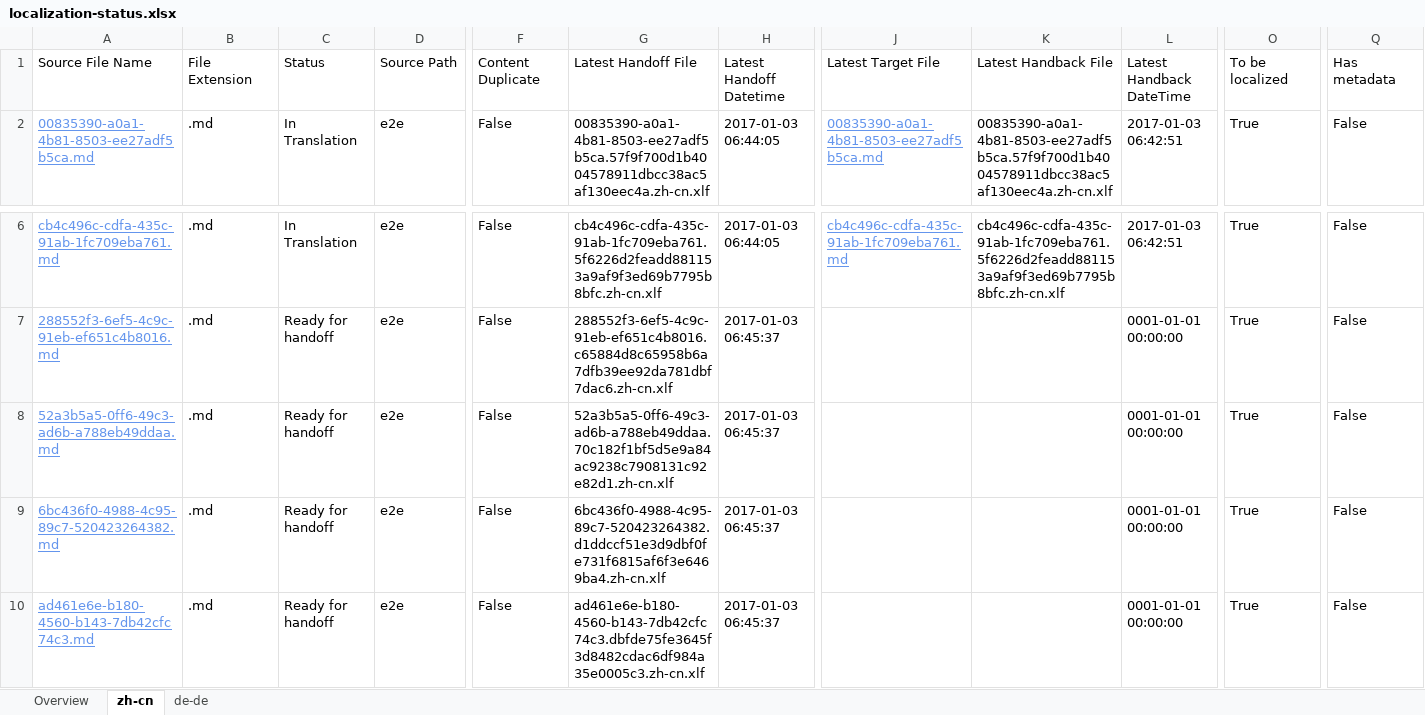
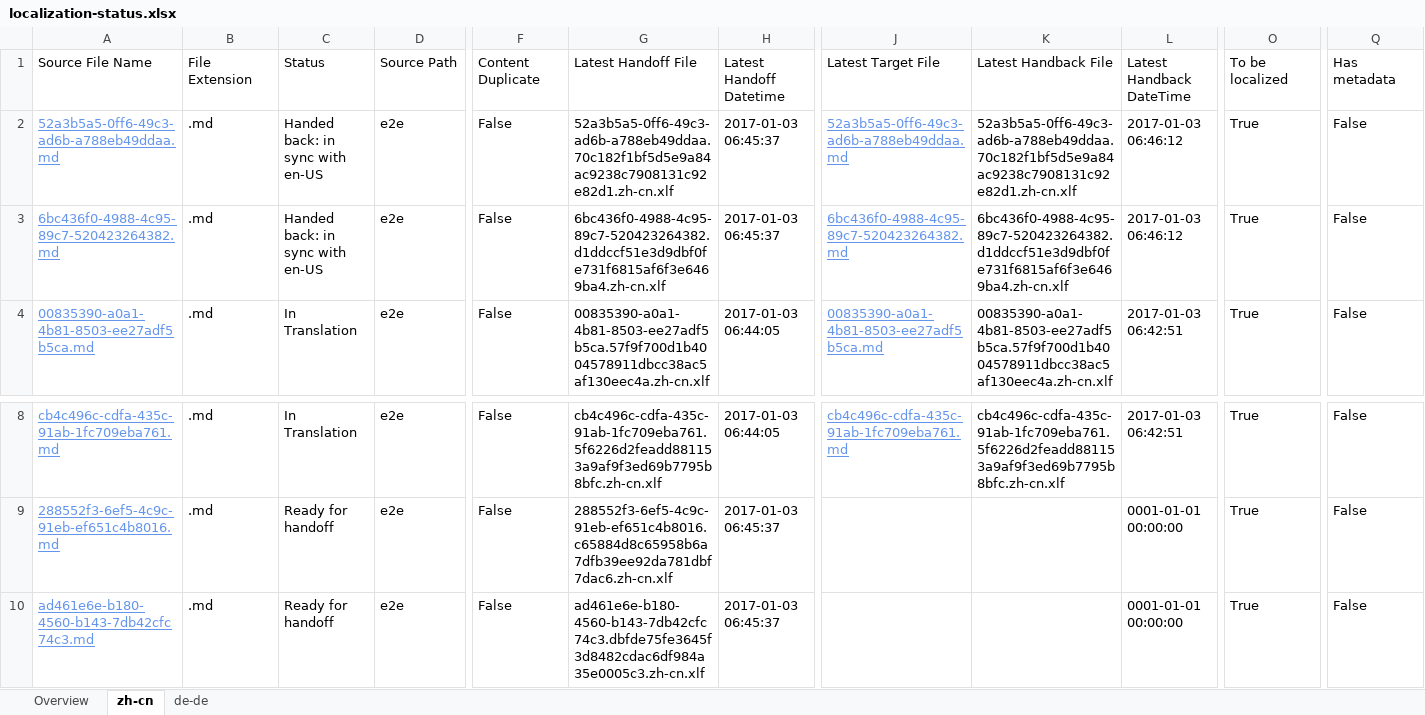
Before and after one commit to OpenLocalizationTestOrg/ol-test1-handback, an Excel workbook: ol-handback/OpenLocalizationTestOrg/ol-test1/ci/localization-status.xlsx, sheet zh-cn, drawn as a sheet; only a part is shown, gaps mark what is left out; values as stored, in another font and other column widths than the file's, no borders; table styles not drawn; removed rows and columns are numbered as before the commit, all else as after; rows hold the shown columns only; the diff names each change by its address in the sheet, - before the commit and + after, or states it on an @@ line.

```diff
--- a/ol-handback/OpenLocalizationTestOrg/ol-test1/ci/localization-status.xlsx (sheet zh-cn)
+++ b/ol-handback/OpenLocalizationTestOrg/ol-test1/ci/localization-status.xlsx (sheet zh-cn)
+row 2: 52a3b5a5-0ff6-49c3-ad6b-a788eb49ddaa.md | .md | Handed back: in sync with en-US | e2e | False | 52a3b5a5-0ff6-49c3-ad6b-a788eb49ddaa.70c182f1bf5d5e9a84ac9238c7908131c92e82d1.zh-cn.xlf | 2017-01-03 06:45:37 | 52a3b5a5-0ff6-49c3-ad6b-a788eb49ddaa.md | 52a3b5a5-0ff6-49c3-ad6b-a788eb49ddaa.70c182f1bf5d5e9a84ac9238c7908131c92e82d1.zh-cn.xlf | 2017-01-03 06:46:12 | True | False
+row 3: 6bc436f0-4988-4c95-89c7-520423264382.md | .md | Handed back: in sync with en-US | e2e | False | 6bc436f0-4988-4c95-89c7-520423264382.d1ddccf51e3d9dbf0fe731f6815af6f3e6469ba4.zh-cn.xlf | 2017-01-03 06:45:37 | 6bc436f0-4988-4c95-89c7-520423264382.md | 6bc436f0-4988-4c95-89c7-520423264382.d1ddccf51e3d9dbf0fe731f6815af6f3e6469ba4.zh-cn.xlf | 2017-01-03 06:46:12 | True | False
-row 8: 52a3b5a5-0ff6-49c3-ad6b-a788eb49ddaa.md | .md | Ready for handoff | e2e | False | 52a3b5a5-0ff6-49c3-ad6b-a788eb49ddaa.70c182f1bf5d5e9a84ac9238c7908131c92e82d1.zh-cn.xlf | 2017-01-03 06:45:37 |  |  | 0001-01-01 00:00:00 | True | False
-row 9: 6bc436f0-4988-4c95-89c7-520423264382.md | .md | Ready for handoff | e2e | False | 6bc436f0-4988-4c95-89c7-520423264382.d1ddccf51e3d9dbf0fe731f6815af6f3e6469ba4.zh-cn.xlf | 2017-01-03 06:45:37 |  |  | 0001-01-01 00:00:00 | True | False
```
Also changed, not shown: sheet de-de, sheet Overview, 1 other file.
